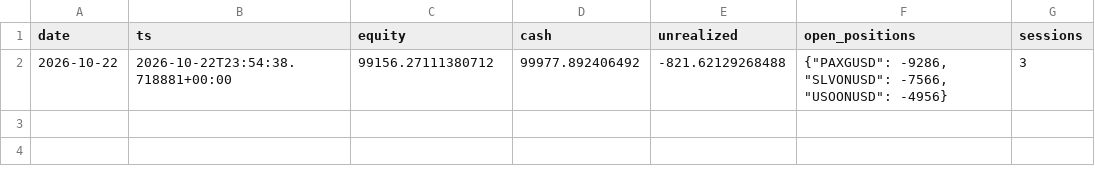
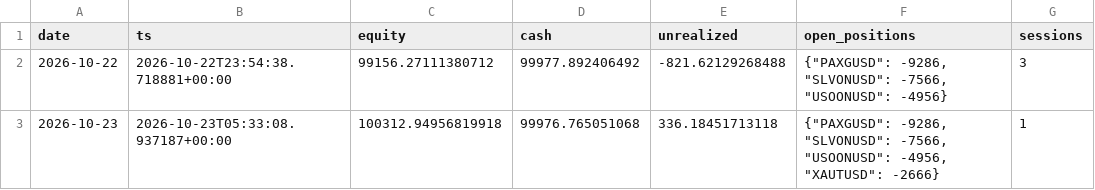
Before and after one commit to 10vulture1005/fund_manager, a CSV file: paper/rwa_positional/daily.csv, drawn as a sheet.

```diff
--- a/paper/rwa_positional/daily.csv
+++ b/paper/rwa_positional/daily.csv
@@ -2 +2,2 @@ date,ts,equity,cash,unrealized,open_positions,sessions
 2026-10-22,2026-10-22T23:54:38.718881+00:00,99156.27111380712,99977.892406492,-821.62129268488,"{""PAXGUSD"": -9286, ""SLVONUSD"": -7566, ""USOONUSD"": -4956}",3
+2026-10-23,2026-10-23T05:33:08.937187+00:00,100312.94956819918,99976.765051068,336.18451713118,"{""PAXGUSD"": -9286, ""SLVONUSD"": -7566, ""USOONUSD"": -4956, ""XAUTUSD"": -2666}",1
```
Also changed, not shown: paper/rwa_positional/trades.csv, 2 other files.
